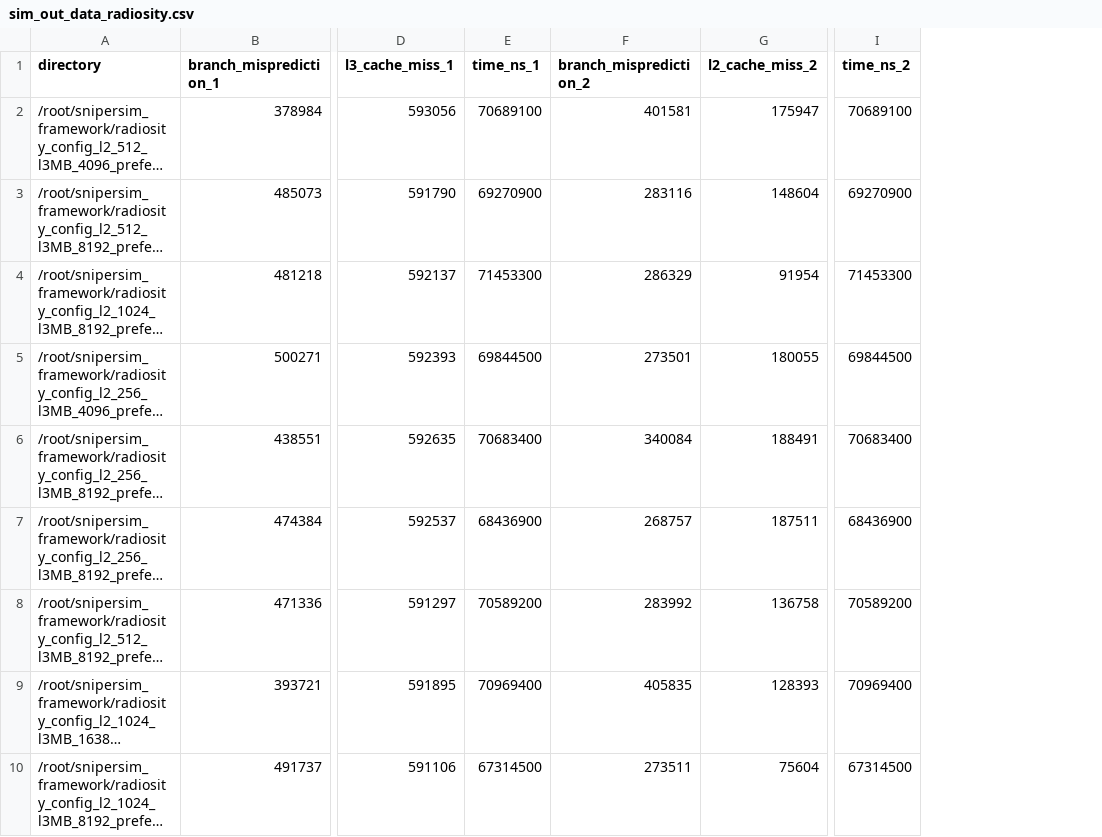
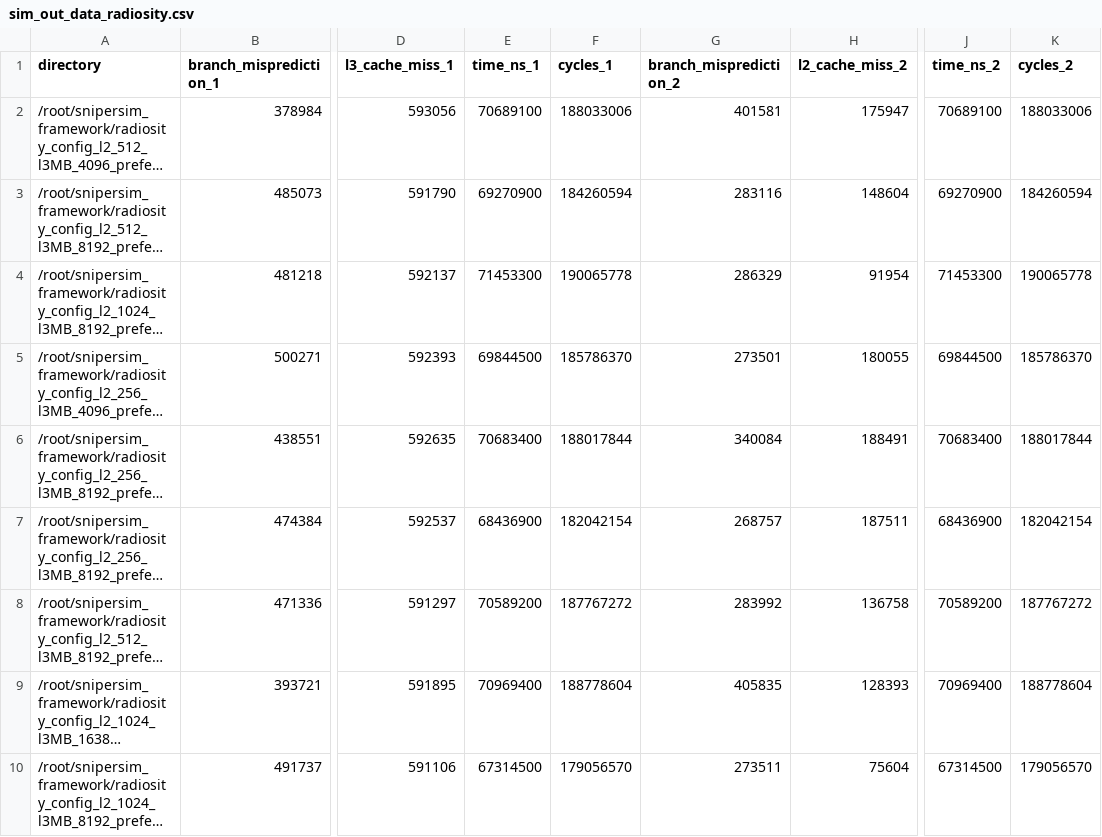
Before and after one commit to ginajsalib/snipersim_framework, a CSV file: sim_out_data_radiosity.csv, drawn as a sheet; only a part is shown, gaps mark what is left out; long unchanged cells end in …; the diff names each change by its address in the sheet, - before the commit and + after, or states it on an @@ line.

Commit message:
add cycles data

```diff
--- a/sim_out_data_radiosity.csv
+++ b/sim_out_data_radiosity.csv
+column F (cycles_1), rows 2-10: 188033006 | 184260594 | 190065778 | 185786370 | 188017844 | 182042154 | 187767272 | 188778604 | 179056570
+column K (cycles_2), rows 2-10: 188033006 | 184260594 | 190065778 | 185786370 | 188017844 | 182042154 | 187767272 | 188778604 | 179056570
```
Also changed, not shown: sim_out_data_cholesky.csv, sim_out_data_fft.csv, 2 other files.
